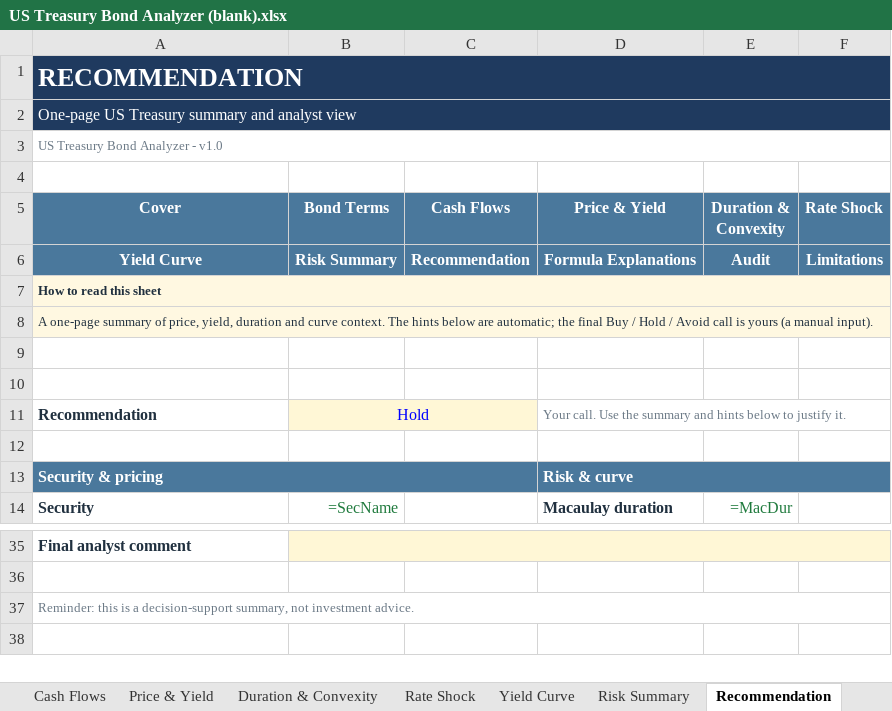
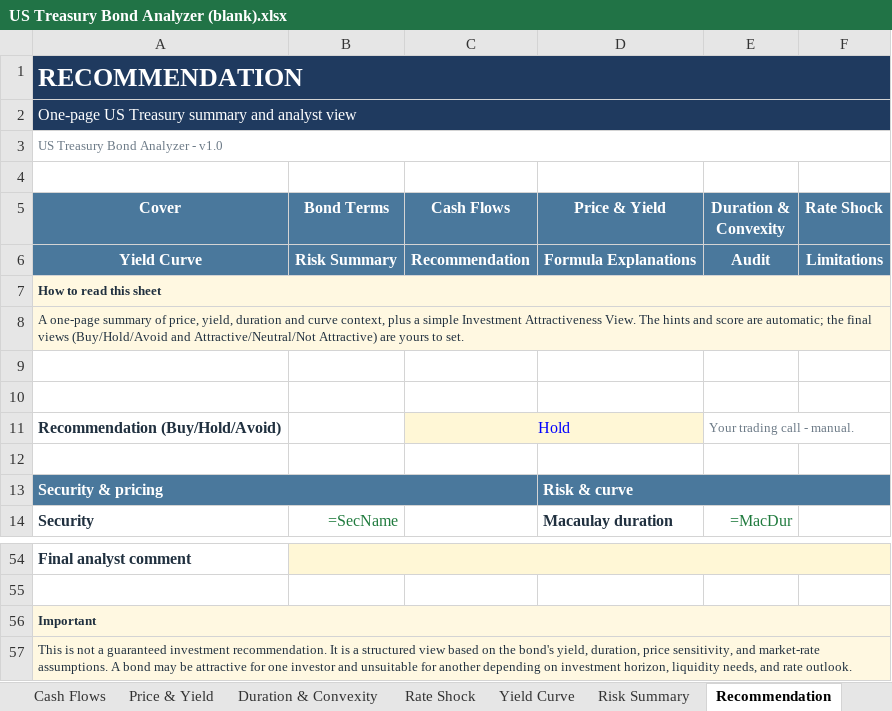
Before and after one commit to ahmadalchami97-bot/DCF, an Excel workbook: examples/US Treasury Bond Analyzer (blank).xlsx, sheet Recommendation, drawn as a sheet; only a part is shown, gaps mark what is left out; values as stored, in another font and other column widths than the file's, no borders; formulas without a stored value are shown as written; conditional formats not drawn; removed rows and columns are numbered as before the commit, all else as after; the diff covers the shown part only; the diff names each change by its address in the sheet, - before the commit and + after, or states it on an @@ line.

```diff
--- a/examples/US Treasury Bond Analyzer (blank).xlsx (sheet Recommendation)
+++ b/examples/US Treasury Bond Analyzer (blank).xlsx (sheet Recommendation)
-A8 (Cover): …and curve context. The hints below are automatic; the final Buy / Hold / Avoid call is yours (a manual input).
+A8 (Cover): …and curve context, plus a simple Investment Attractiveness View. The hints and score are automatic; the final views (Buy/Hold/Avoid and Attractive/Neutral/Not Attractive) are yours to set.
-row 11: Recommendation | Hold |  | Your call. Use the summary and hints below to justify it.
+row 11: Recommendation (Buy/Hold/Avoid) |  | Hold |  | Your trading call - manual.
-A56 (Cover): Reminder: this is a decision-support summary, not investment advice.
+A56 (Cover): Important
@@ A56 fill: none → #FFF8E1, text colour: #6B7986 → #20303F, bold: off → on @@
+row 57: This is not a guaranteed investment recommendation. It is a structured view based on the bond's yield, duration, price sensitivity, and market-rate assumptions. A bond may be attractive for one investor and unsuitable for another depending on investment horizon, liquidity needs, and rate outlook.
```
Also changed, not shown: 21 added rows, 2 removed rows, 6 edited cells, cell formats and merged cells elsewhere in this sheet, sheet Formula Explanations, examples/US Treasury Bond Analyzer.xlsx, 4 other files.
